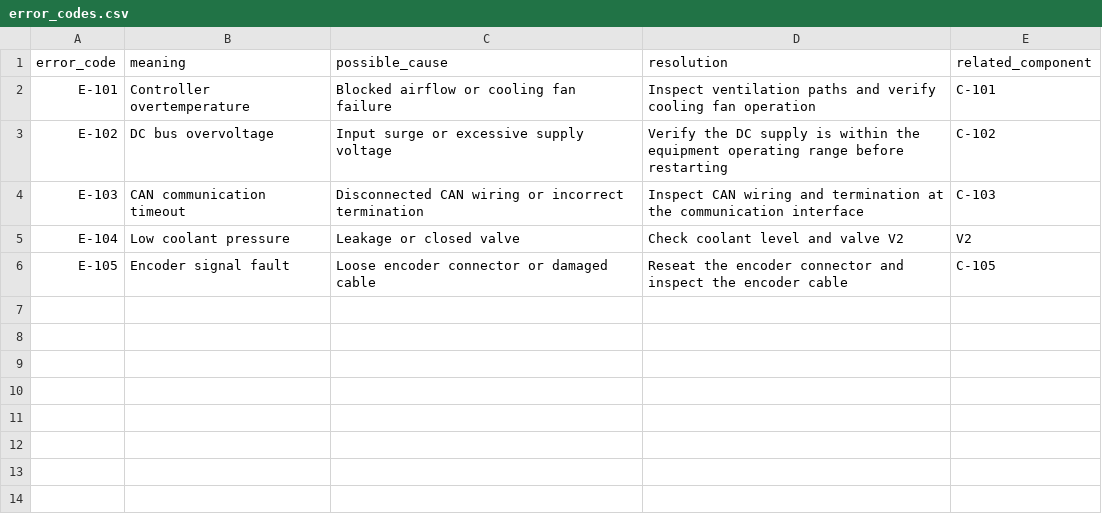
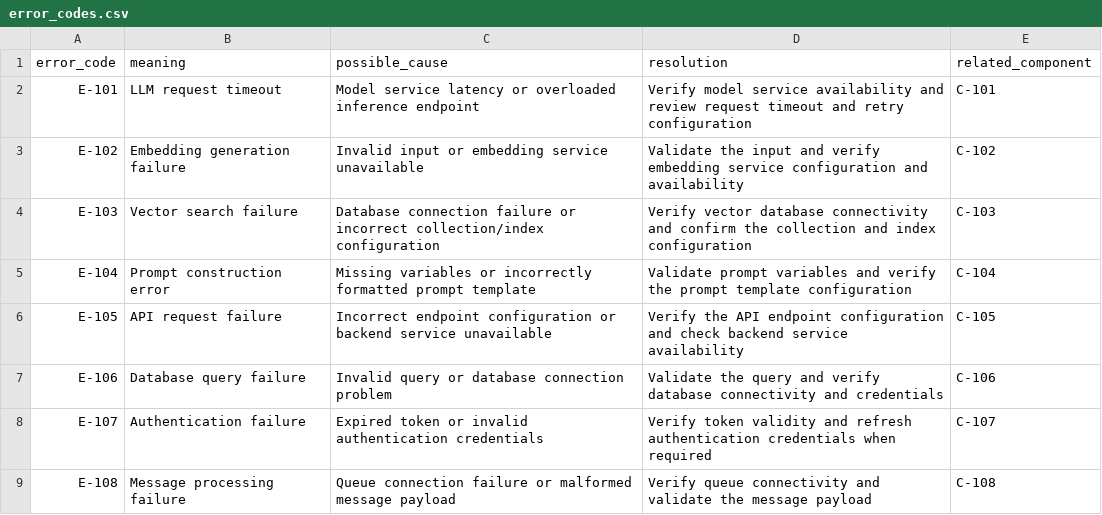
Before and after one commit to anurag-21-badwahe/Multimodel-support-agent, a CSV file: data/error_codes.csv, drawn as a sheet.

```diff
--- a/data/error_codes.csv
+++ b/data/error_codes.csv
@@ -1,6 +1,9 @@
 error_code,meaning,possible_cause,resolution,related_component
-E-101,Controller overtemperature,Blocked airflow or cooling fan failure,Inspect ventilation paths and verify cooling fan operation,C-101
-E-102,DC bus overvoltage,Input surge or excessive supply voltage,Verify the DC supply is within the equipment operating range before restarting,C-102
-E-103,CAN communication timeout,Disconnected CAN wiring or incorrect termination,Inspect CAN wiring and termination at the communication interface,C-103
-E-104,Low coolant pressure,Leakage or closed valve,Check coolant level and valve V2,V2
-E-105,Encoder signal fault,Loose encoder connector or damaged cable,Reseat the encoder connector and inspect the encoder cable,C-105
+E-101,LLM request timeout,Model service latency or overloaded inference endpoint,Verify model service availability and review request timeout and retry configuration,C-101
+E-102,Embedding generation failure,Invalid input or embedding service unavailable,Validate the input and verify embedding service configuration and availability,C-102
+E-103,Vector search failure,Database connection failure or incorrect collection/index configuration,Verify vector database connectivity and confirm the collection and index configuration,C-103
+E-104,Prompt construction error,Missing variables or incorrectly formatted prompt template,Validate prompt variables and verify the prompt template configuration,C-104
+E-105,API request failure,Incorrect endpoint configuration or backend service unavailable,Verify the API endpoint configuration and check backend service availability,C-105
+E-106,Database query failure,Invalid query or database connection problem,Validate the query and verify database connectivity and credentials,C-106
+E-107,Authentication failure,Expired token or invalid authentication credentials,Verify token validity and refresh authentication credentials when required,C-107
+E-108,Message processing failure,Queue connection failure or malformed message payload,Verify queue connectivity and validate the message payload,C-108
```
Also changed, not shown: data/components.csv, data/troubleshooting.csv, 1 other file.
